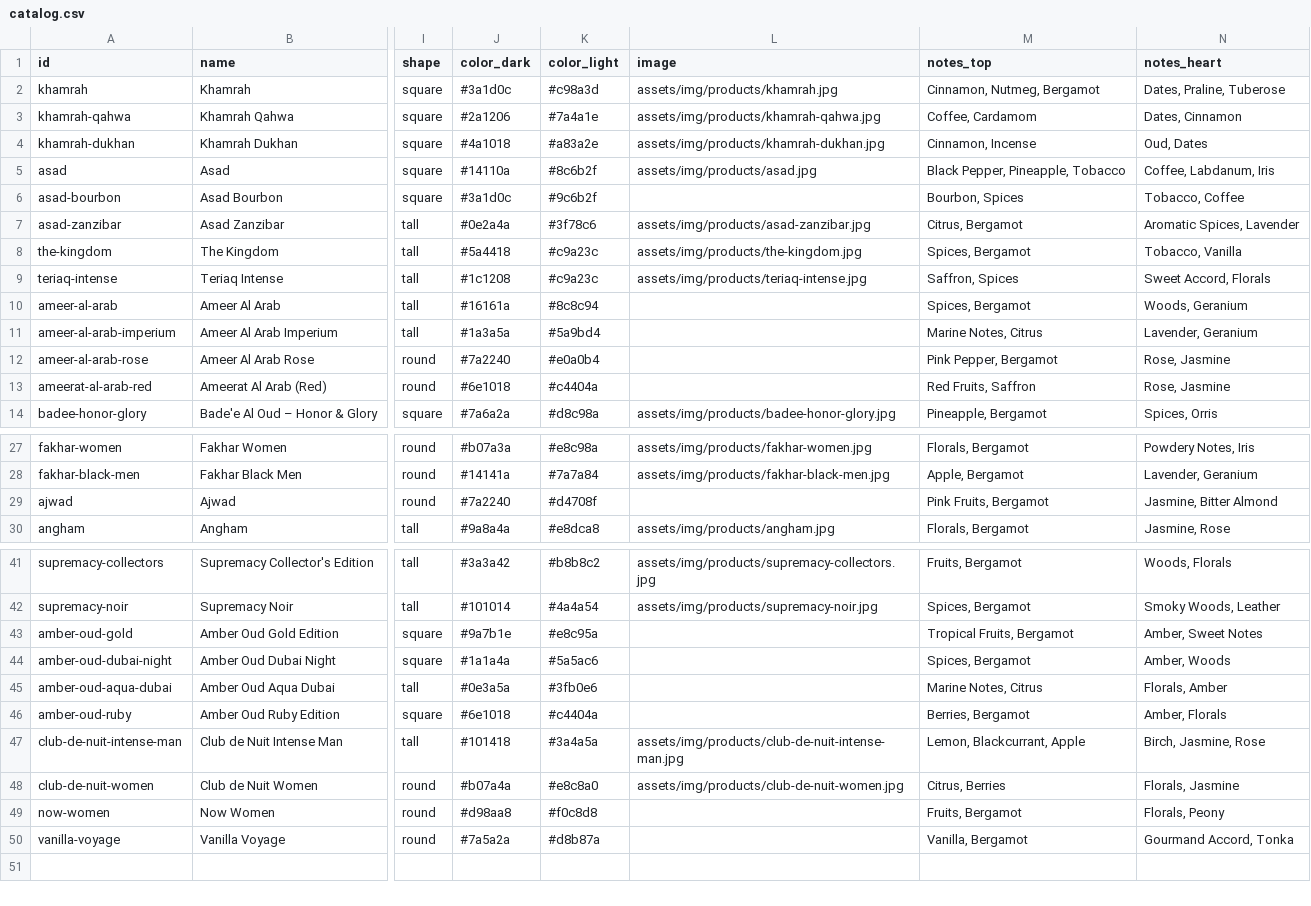
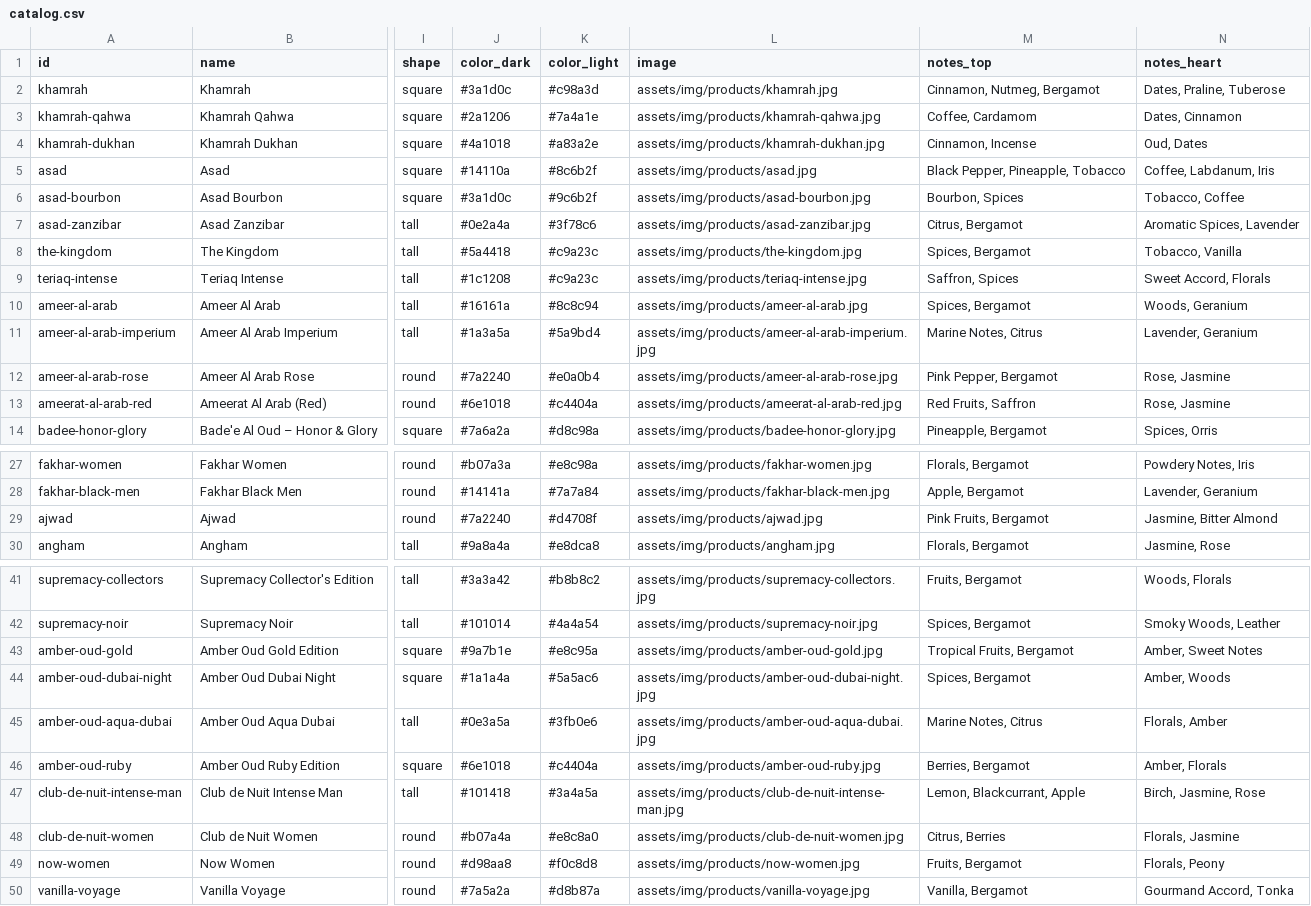
Before and after one commit to NuruDGit/glow-and-scent-242, a CSV file: catalog.csv, drawn as a sheet; only a part is shown, gaps mark what is left out; the diff names each change by its address in the sheet, - before the commit and + after, or states it on an @@ line.

```diff
--- a/catalog.csv
+++ b/catalog.csv
-L6 (image): (empty)
+L6 (image): assets/img/products/asad-bourbon.jpg
-L10 (image): (empty)
+L10 (image): assets/img/products/ameer-al-arab.jpg
-L11 (image): (empty)
+L11 (image): assets/img/products/ameer-al-arab-imperium.jpg
-L12 (image): (empty)
+L12 (image): assets/img/products/ameer-al-arab-rose.jpg
-L13 (image): (empty)
+L13 (image): assets/img/products/ameerat-al-arab-red.jpg
-L29 (image): (empty)
+L29 (image): assets/img/products/ajwad.jpg
-L43 (image): (empty)
+L43 (image): assets/img/products/amber-oud-gold.jpg
-L44 (image): (empty)
+L44 (image): assets/img/products/amber-oud-dubai-night.jpg
-L45 (image): (empty)
+L45 (image): assets/img/products/amber-oud-aqua-dubai.jpg
-L46 (image): (empty)
+L46 (image): assets/img/products/amber-oud-ruby.jpg
-L49 (image): (empty)
+L49 (image): assets/img/products/now-women.jpg
-L50 (image): (empty)
+L50 (image): assets/img/products/vanilla-voyage.jpg
```
Also changed, not shown: 13 other files.
